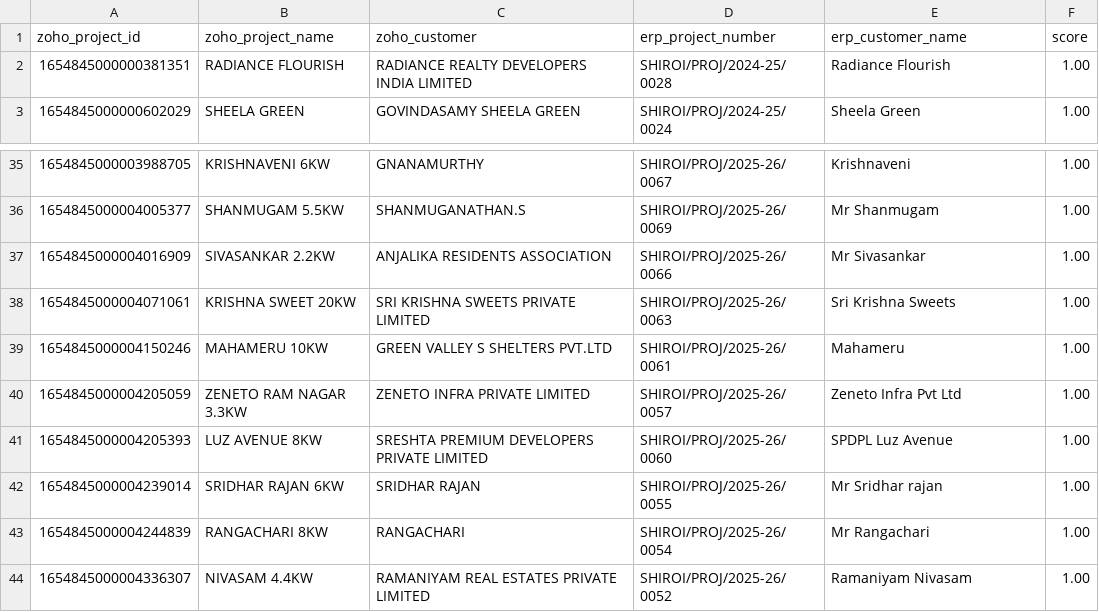
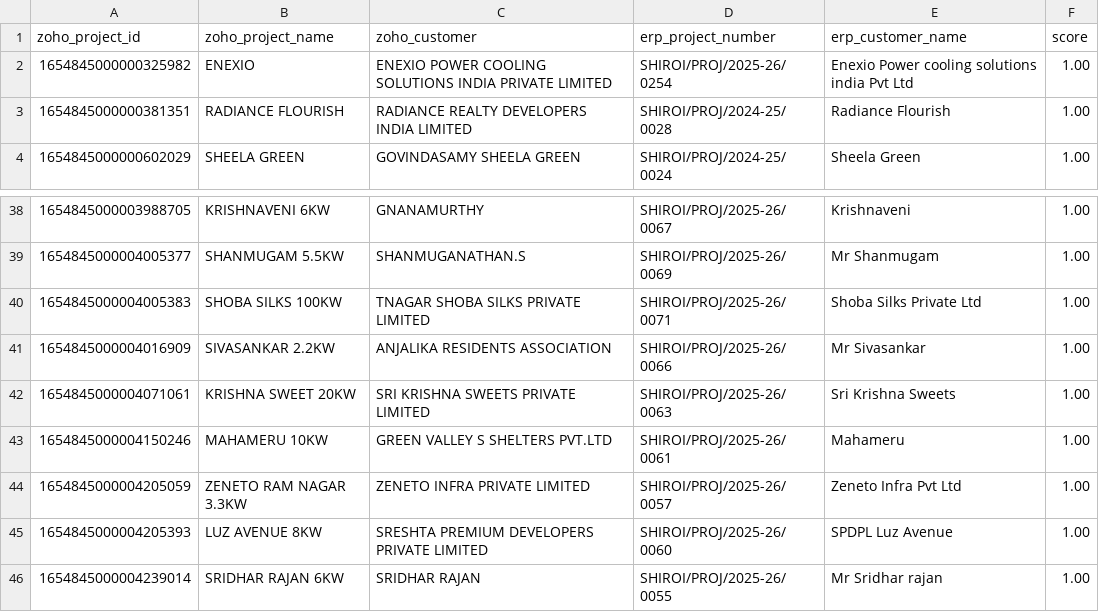
Before and after one commit to Shiroi-Energy-LLP/shiroi-erp, a CSV file: docs/zoho-matched-projects.csv, drawn as a sheet; only a part is shown, gaps mark what is left out; the shorter side is filled out with more unchanged rows; the diff covers the shown part only; the diff names each change by its address in the sheet, - before the commit and + after, or states it on an @@ line.

```diff
--- a/docs/zoho-matched-projects.csv
+++ b/docs/zoho-matched-projects.csv
+row 2: 1654845000000325982 | ENEXIO | ENEXIO POWER COOLING SOLUTIONS INDIA PRIVATE LIMITED | SHIROI/PROJ/2025-26/0254 | Enexio Power cooling solutions india Pvt Ltd | 1.00
+row 40: 1654845000004005383 | SHOBA SILKS 100KW | TNAGAR SHOBA SILKS PRIVATE LIMITED | SHIROI/PROJ/2025-26/0071 | Shoba Silks Private Ltd | 1.00
```
Also changed, not shown: 8 added rows elsewhere in this file, docs/zoho-review-queue.csv, 7 other files.
